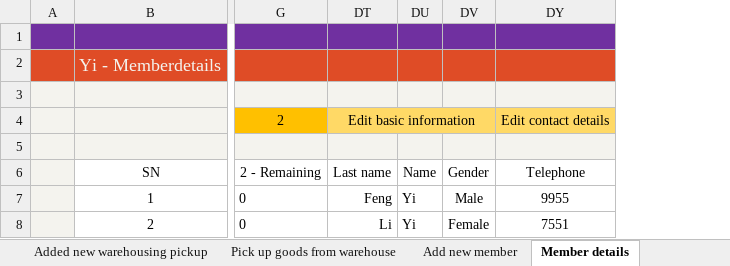
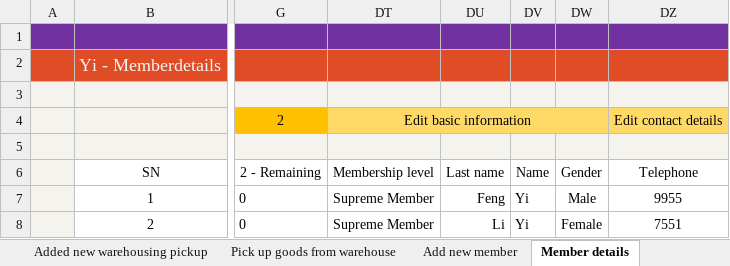
Before and after one commit to ilikeyi/Office, an Excel workbook: Storage/Yi.Storage.en-US.xlsm, sheet Member details, drawn as a sheet; only a part is shown, gaps mark what is left out; values as stored, in another font and other column widths than the file's, no borders; charts and pictures and conditional formats and table styles not drawn; removed rows and columns are numbered as before the commit, all else as after; the diff names each change by its address in the sheet, - before the commit and + after, or states it on an @@ line.

```diff
--- a/Storage/Yi.Storage.en-US.xlsm (sheet Member details)
+++ b/Storage/Yi.Storage.en-US.xlsm (sheet Member details)
+column DT (Membership level), row 4: Edit basic information; rows 7-8: Supreme Member | Supreme Member
-DU4 (Last name): Edit basic information
+DU4 (Last name): (empty)
-DT4:DV4 merged
```
Also changed, not shown: sheet Setting, sheet Add new member, formulas that keep their value, hidden cells, Storage/Yi.Storage.zh-CN.xlsm, Storage/Yi.Storage.zh-TW.xlsm.
